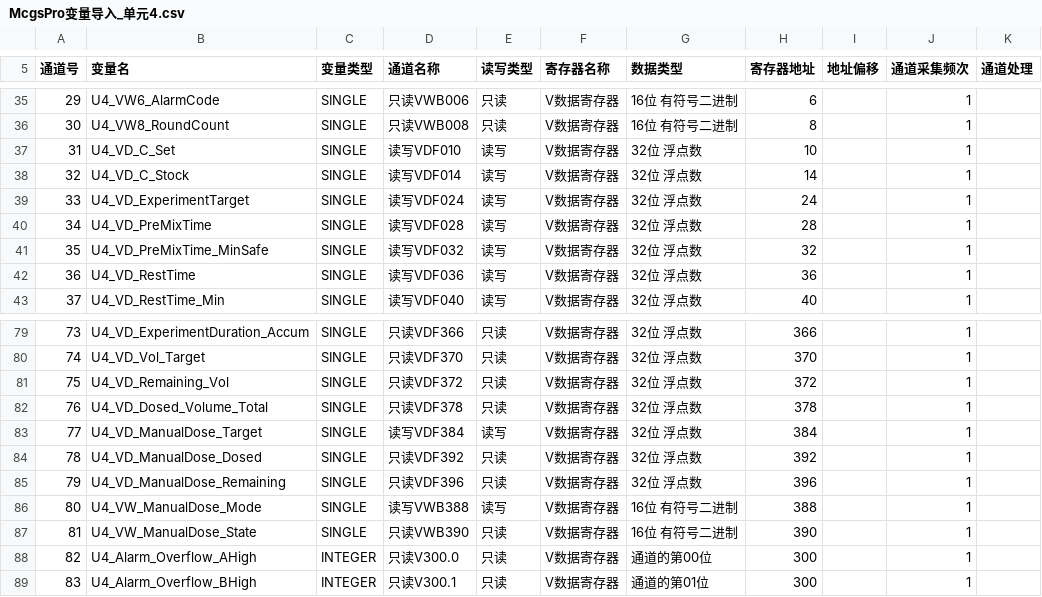
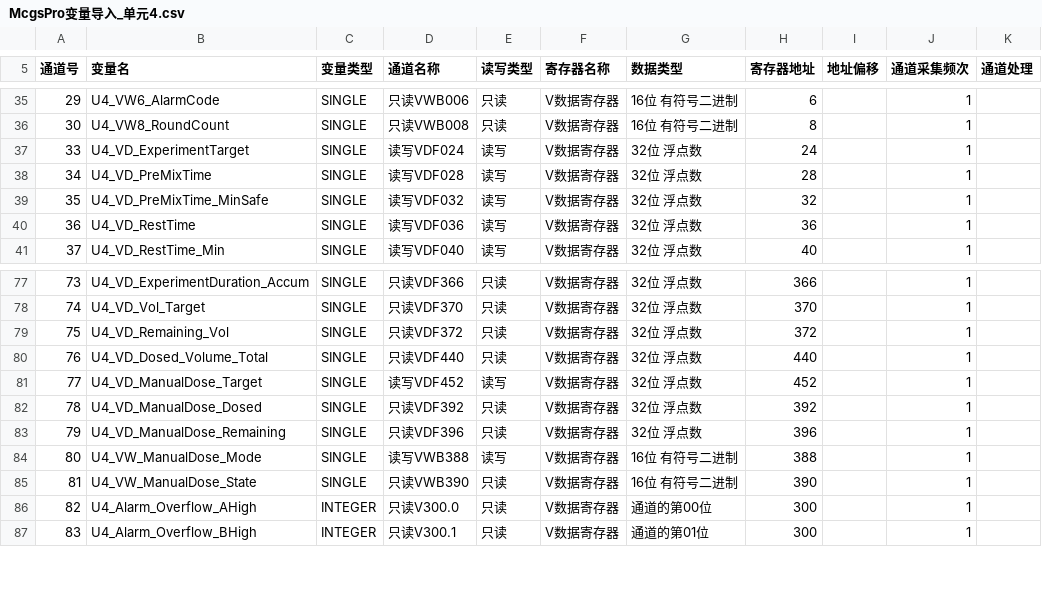
Before and after one commit to Yustnust/AQUA-EXPO, a CSV file: archive/mcgspro/McgsPro变量导入_单元4.csv, drawn as a sheet; only a part is shown, gaps mark what is left out.

```diff
--- a/archive/mcgspro/McgsPro变量导入_单元4.csv
+++ b/archive/mcgspro/McgsPro变量导入_单元4.csv
@@ -36,4 +36,2 @@
 30,U4_VW8_RoundCount,SINGLE,只读VWB008,只读,V数据寄存器,16位 有符号二进制,8,,1,
-31,U4_VD_C_Set,SINGLE,读写VDF010,读写,V数据寄存器,32位 浮点数,10,,1,
-32,U4_VD_C_Stock,SINGLE,读写VDF014,读写,V数据寄存器,32位 浮点数,14,,1,
 33,U4_VD_ExperimentTarget,SINGLE,读写VDF024,读写,V数据寄存器,32位 浮点数,24,,1,
@@ -81,4 +79,4 @@
 75,U4_VD_Remaining_Vol,SINGLE,只读VDF372,只读,V数据寄存器,32位 浮点数,372,,1,
-76,U4_VD_Dosed_Volume_Total,SINGLE,只读VDF378,只读,V数据寄存器,32位 浮点数,378,,1,
-77,U4_VD_ManualDose_Target,SINGLE,读写VDF384,读写,V数据寄存器,32位 浮点数,384,,1,
+76,U4_VD_Dosed_Volume_Total,SINGLE,只读VDF440,只读,V数据寄存器,32位 浮点数,440,,1,
+77,U4_VD_ManualDose_Target,SINGLE,读写VDF452,读写,V数据寄存器,32位 浮点数,452,,1,
 78,U4_VD_ManualDose_Dosed,SINGLE,只读VDF392,只读,V数据寄存器,32位 浮点数,392,,1,
```
Also changed, not shown: archive/mcgspro/McgsPro变量导入_单元1.csv, archive/mcgspro/McgsPro变量导入_单元2.csv, 20 other files.
